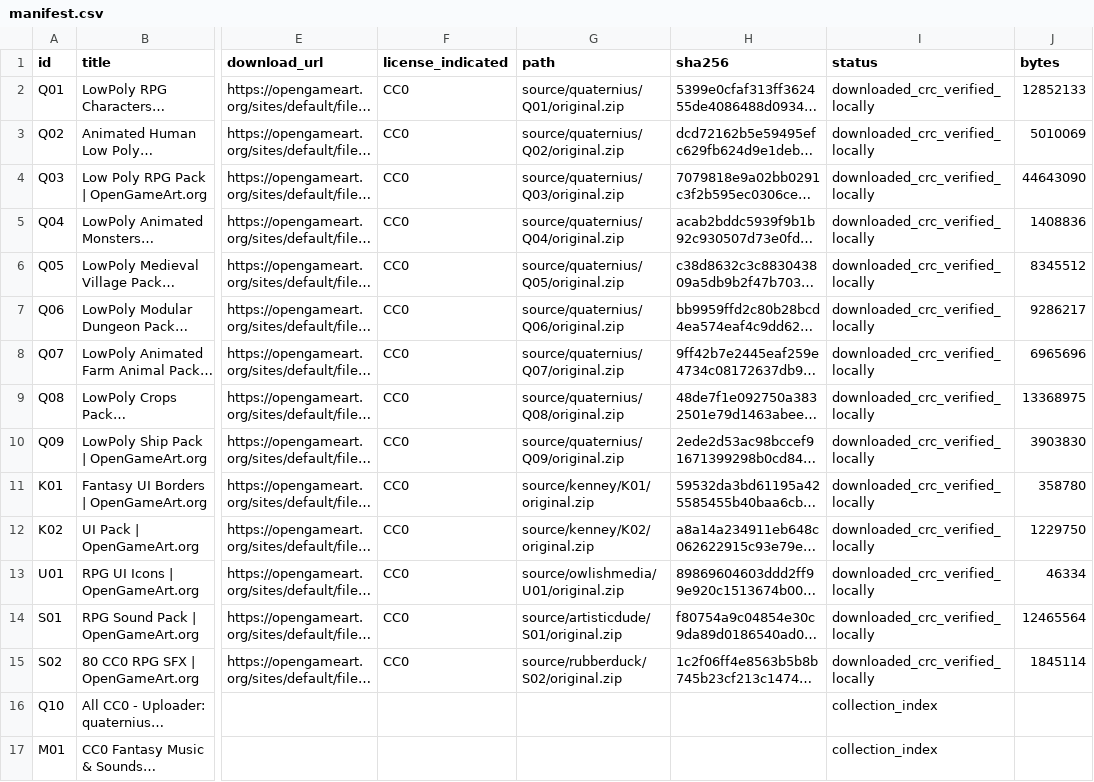
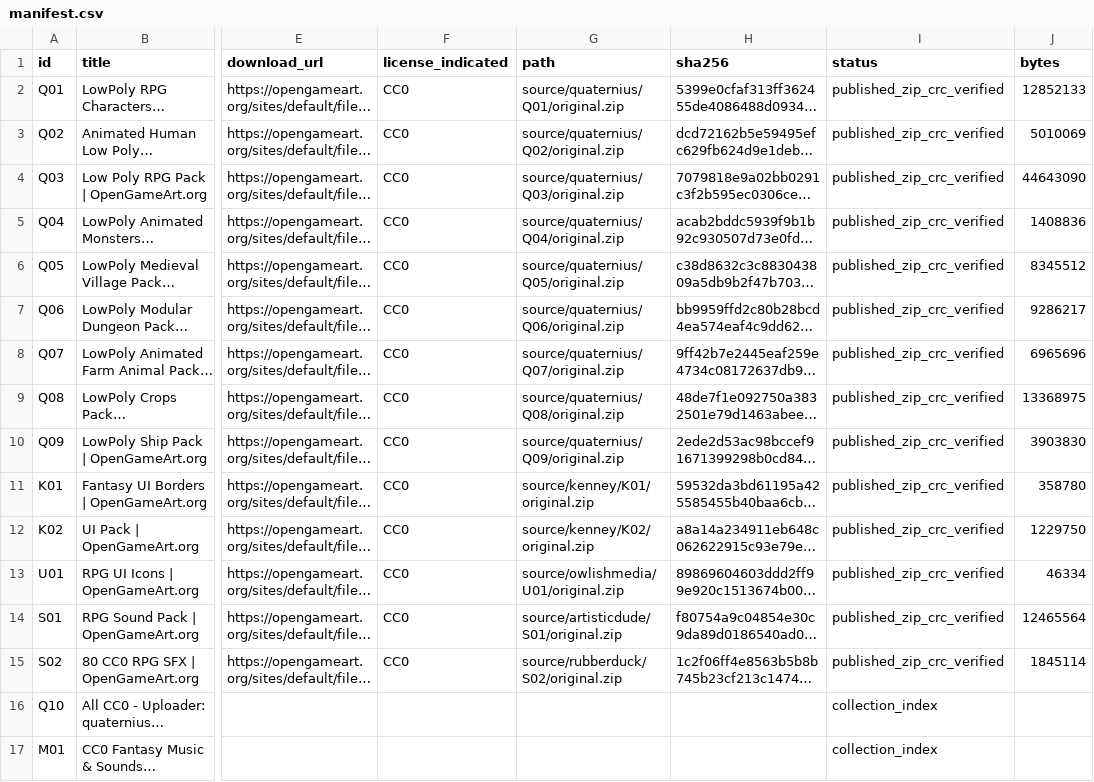
Before and after one commit to marmitero/Colony-World, a CSV file: assets/manifest.csv, drawn as a sheet; only a part is shown, gaps mark what is left out; long unchanged cells end in …; the diff names each change by its address in the sheet, - before the commit and + after, or states it on an @@ line.

```diff
--- a/assets/manifest.csv
+++ b/assets/manifest.csv
-I2:I15 (status): downloaded_crc_verified_locally
+I2:I15 (status): published_zip_crc_verified
```
Also changed, not shown: 1 other file.
